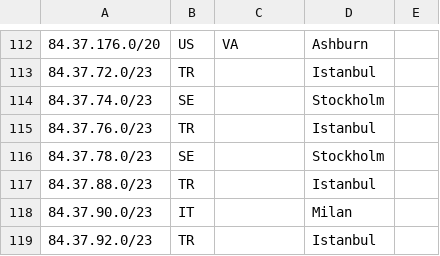
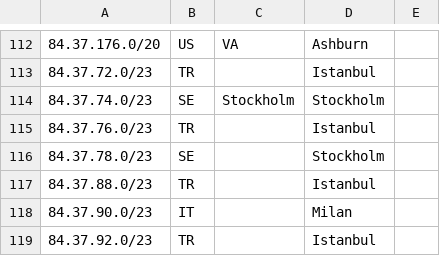
Before and after one commit to code200noc/code200noc.github.io, a CSV file: suballocated-geofeed.csv, drawn as a sheet; only a part is shown, gaps mark what is left out.

Commit message:
Update suballocated-geofeed.csv

```diff
--- a/suballocated-geofeed.csv
+++ b/suballocated-geofeed.csv
@@ -113,3 +113,3 @@
 84.37.72.0/23,TR,,Istanbul,
-84.37.74.0/23,SE,,Stockholm,
+84.37.74.0/23,SE,Stockholm,Stockholm,
 84.37.76.0/23,TR,,Istanbul,
```
